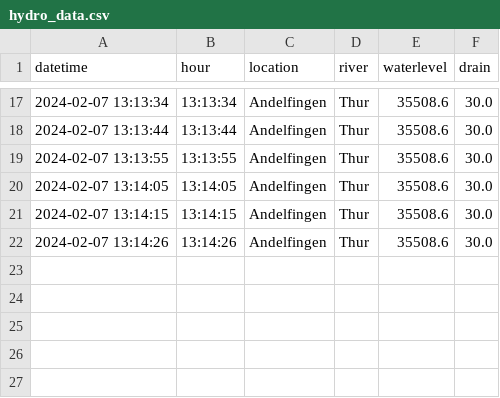
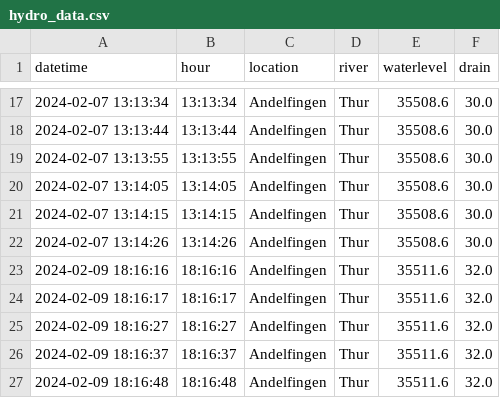
Before and after one commit to xIves/scientific_programming, a CSV file: Week_12/challenge/hydro_data.csv, drawn as a sheet; only a part is shown, gaps mark what is left out.

```diff
--- a/Week_12/challenge/hydro_data.csv
+++ b/Week_12/challenge/hydro_data.csv
@@ -22 +22,6 @@ datetime;hour;location;river;waterlevel;drain
 2024-02-07 13:14:26;13:14:26;Andelfingen;Thur;35508.6;30.0
+2024-02-09 18:16:16;18:16:16;Andelfingen;Thur;35511.6;32.0
+2024-02-09 18:16:17;18:16:17;Andelfingen;Thur;35511.6;32.0
+2024-02-09 18:16:27;18:16:27;Andelfingen;Thur;35511.6;32.0
+2024-02-09 18:16:37;18:16:37;Andelfingen;Thur;35511.6;32.0
+2024-02-09 18:16:48;18:16:48;Andelfingen;Thur;35511.6;32.0
```
Also changed, not shown: Week_11/challenge/hydro_data.csv, 16 other files.
